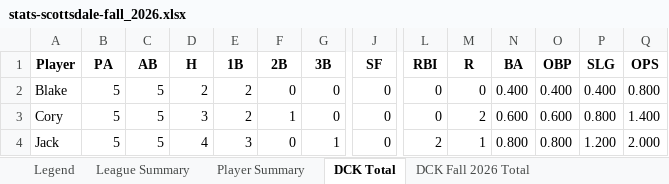
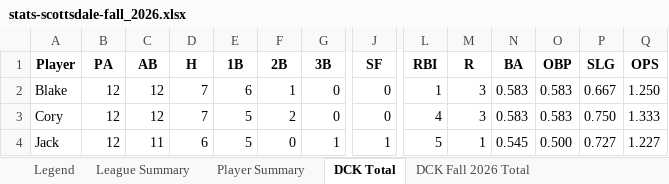
Before and after one commit to crsiebler/softball-statistics, an Excel workbook: data/output/stats-scottsdale-fall_2026.xlsx, sheet DCK Total, drawn as a sheet; only a part is shown, gaps mark what is left out; values as stored, in another font and other column widths than the file's, no borders; the diff covers the shown part only; the diff names each change by its address in the sheet, - before the commit and + after, or states it on an @@ line.

```diff
--- a/data/output/stats-scottsdale-fall_2026.xlsx (sheet DCK Total)
+++ b/data/output/stats-scottsdale-fall_2026.xlsx (sheet DCK Total)
-B2:B4 (PA): 5
+B2:B4 (PA): 12
-C2:C3 (AB): 5
+C2:C3 (AB): 12
-D2 (H): 2
+D2 (H): 7
-E2 (1B): 2
+E2 (1B): 6
-F2 (2B): 0
+F2 (2B): 1
-L2 (RBI): 0
+L2 (RBI): 1
-M2 (R): 0
+M2 (R): 3
-N2 (BA): 0.400
+N2 (BA): 0.583
-O2 (OBP): 0.400
+O2 (OBP): 0.583
-P2 (SLG): 0.400
+P2 (SLG): 0.667
-Q2 (OPS): 0.800
+Q2 (OPS): 1.250
-D3 (H): 3
+D3 (H): 7
-E3 (1B): 2
+E3 (1B): 5
-F3 (2B): 1
+F3 (2B): 2
-L3 (RBI): 0
+L3 (RBI): 4
-M3 (R): 2
+M3 (R): 3
-N3 (BA): 0.600
+N3 (BA): 0.583
-O3 (OBP): 0.600
+O3 (OBP): 0.583
-P3 (SLG): 0.800
+P3 (SLG): 0.750
-Q3 (OPS): 1.400
+Q3 (OPS): 1.333
-C4 (AB): 5
+C4 (AB): 11
-D4 (H): 4
+D4 (H): 6
-E4 (1B): 3
+E4 (1B): 5
-J4 (SF): 0
+J4 (SF): 1
-L4 (RBI): 2
+L4 (RBI): 5
-N4 (BA): 0.800
+N4 (BA): 0.545
-O4 (OBP): 0.800
+O4 (OBP): 0.500
-P4 (SLG): 1.200
+P4 (SLG): 0.727
-Q4 (OPS): 2.000
+Q4 (OPS): 1.227
```
Also changed, not shown: 2 added rows and 65 edited cells elsewhere in this sheet, sheet DCK Fall 2026 Total, sheet Player Summary, sheet League Summary, other sheet tabs, data/output/stats-fray-late_summer_2026.xlsx, data/output/stats-fray-spring_2026.xlsx, 11 other files.
